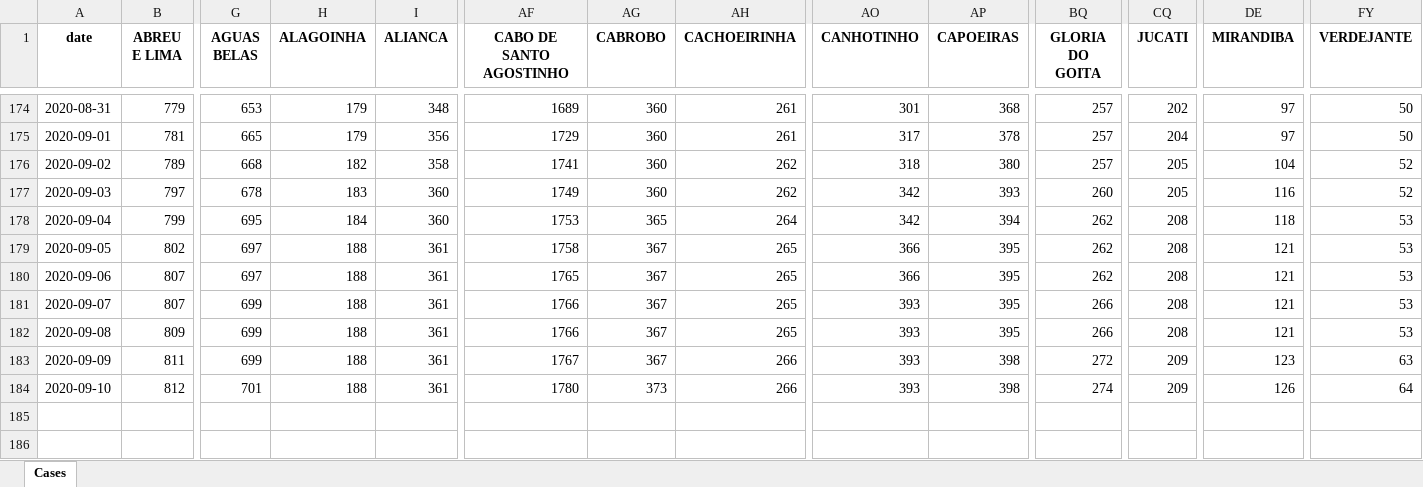
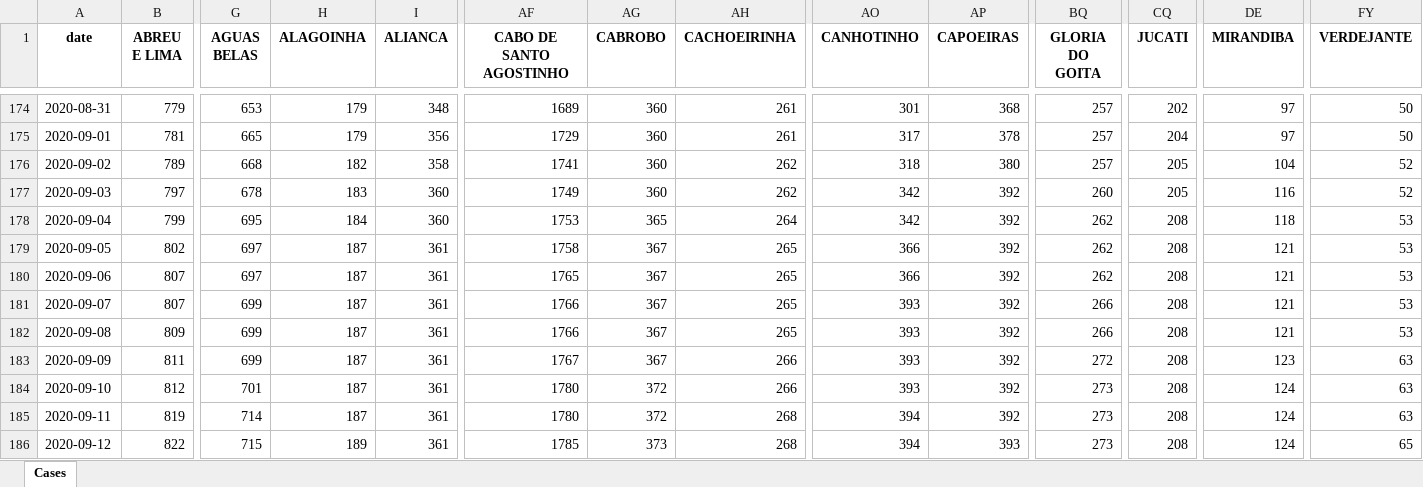
Before and after one commit to allissondantas/BIOCOMSC-COVID19-MAT2PY, an Excel workbook: data/cases-recife.xlsx, sheet Cases, drawn as a sheet; only a part is shown, gaps mark what is left out; values as stored, in another font and other column widths than the file's, no borders; rows hold the shown columns only; the diff names each change by its address in the sheet, - before the commit and + after, or states it on an @@ line.

```diff
--- a/data/cases-recife.xlsx (sheet Cases)
+++ b/data/cases-recife.xlsx (sheet Cases)
-AP177 (CAPOEIRAS): 393
+AP177 (CAPOEIRAS): 392
-AP178 (CAPOEIRAS): 394
+AP178 (CAPOEIRAS): 392
-H179:H184 (ALAGOINHA): 188
+H179:H184 (ALAGOINHA): 187
-AP179:AP182 (CAPOEIRAS): 395
+AP179:AP182 (CAPOEIRAS): 392
-AP183:AP184 (CAPOEIRAS): 398
+AP183:AP184 (CAPOEIRAS): 392
-CQ183:CQ184 (JUCATI): 209
+CQ183:CQ184 (JUCATI): 208
-AG184 (CABROBO): 373
+AG184 (CABROBO): 372
-BQ184 (GLORIA DO GOITA): 274
+BQ184 (GLORIA DO GOITA): 273
-DE184 (MIRANDIBA): 126
+DE184 (MIRANDIBA): 124
-FY184 (VERDEJANTE): 64
+FY184 (VERDEJANTE): 63
+row 185: 2020-09-11 | 819 | 714 | 187 | 361 | 1780 | 372 | 268 | 394 | 392 | 273 | 208 | 124 | 63
+row 186: 2020-09-12 | 822 | 715 | 189 | 361 | 1785 | 373 | 268 | 394 | 393 | 273 | 208 | 124 | 65
```
Also changed, not shown: data/Data_Brasil.xlsx, 55 other files.
